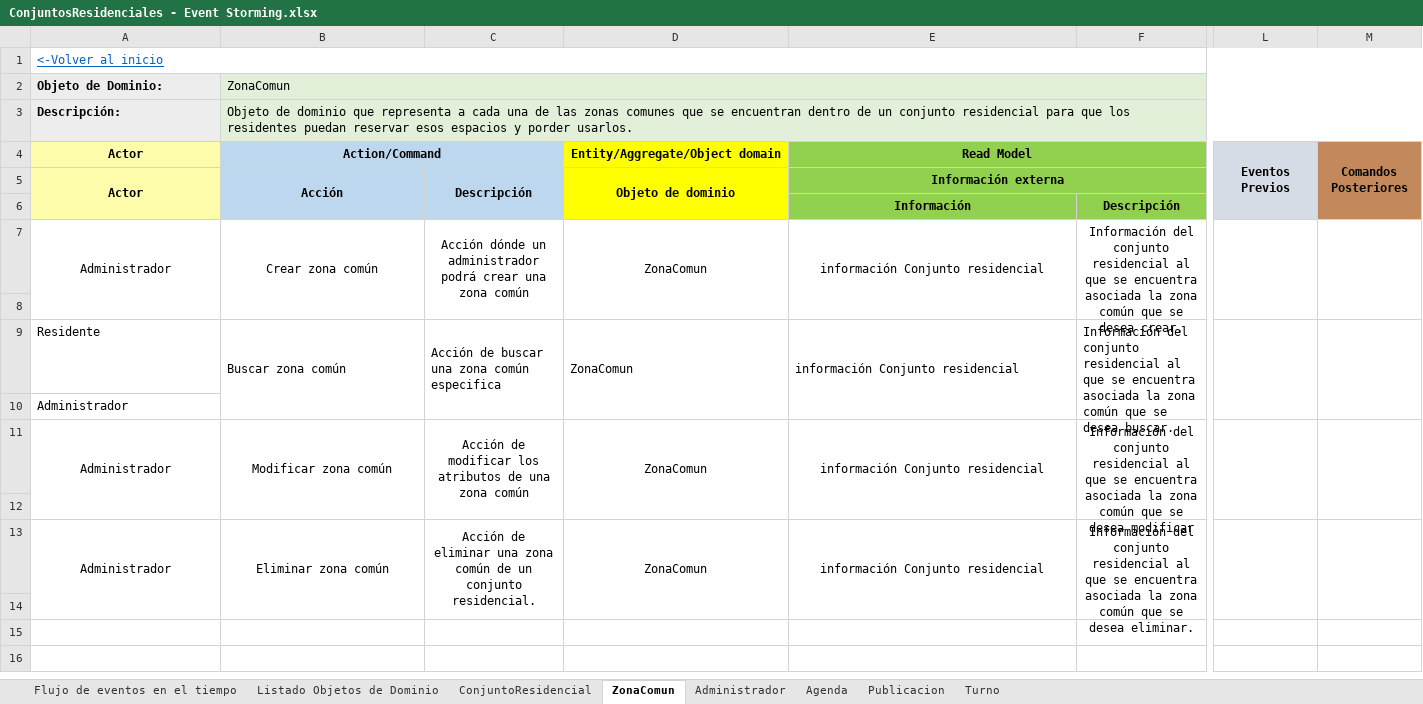
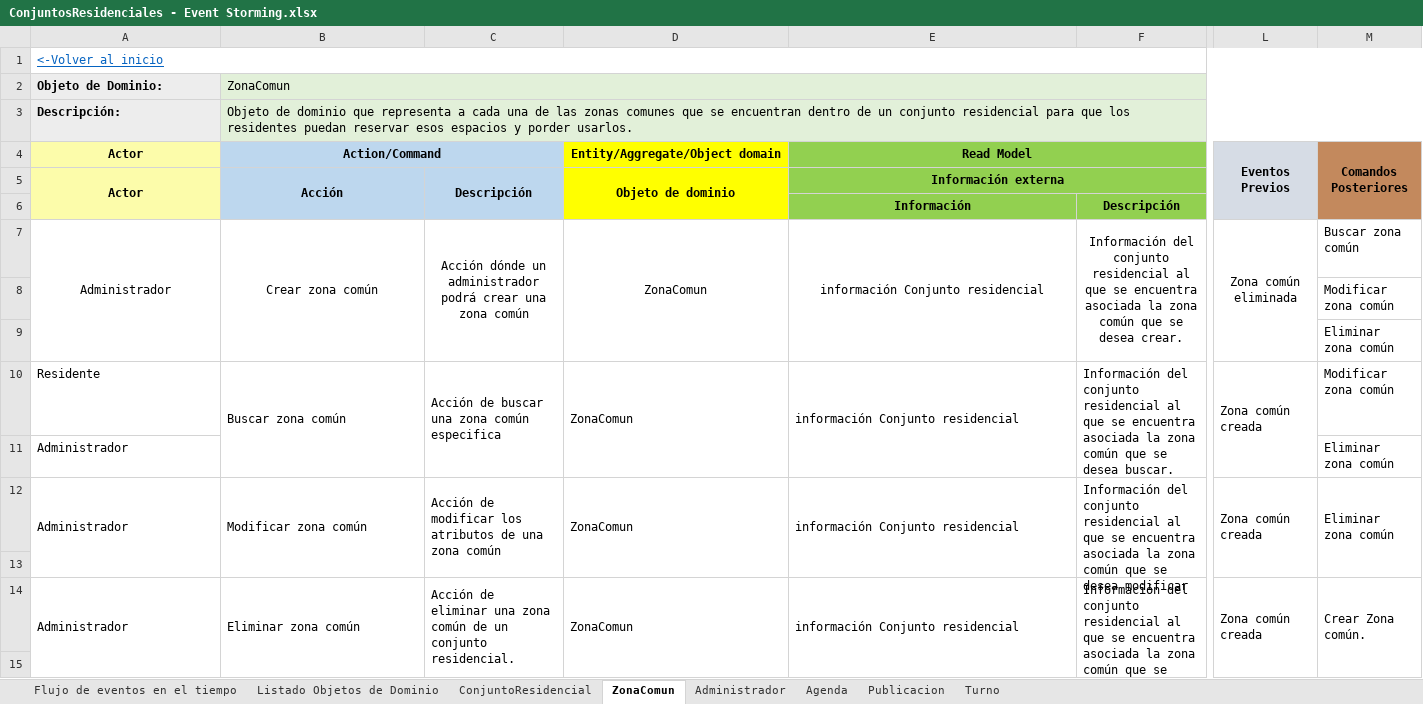
Before and after one commit to JZuluf/victus-doc, an Excel workbook: Doo-Doc/Seccion # 7/ConjuntosResidenciales - Event Storming.xlsx, sheet ZonaComun, drawn as a sheet; only a part is shown, gaps mark what is left out; values as stored, in another font and other column widths than the file's, no borders; removed rows and columns are numbered as before the commit, all else as after; rows hold the shown columns only; the diff covers the shown part only; the diff names each change by its address in the sheet, - before the commit and + after, or states it on an @@ line.

Commit message:
Event storming de conjunto residencial terminado

```diff
--- a/Doo-Doc/Seccion # 7/ConjuntosResidenciales - Event Storming.xlsx (sheet ZonaComun)
+++ b/Doo-Doc/Seccion # 7/ConjuntosResidenciales - Event Storming.xlsx (sheet ZonaComun)
-A7:A8 merged
+A7:A9 merged
-B7:B8 merged
+B7:B9 merged
-C7:C8 merged
+C7:C9 merged
-D7:D8 merged
+D7:D9 merged
-E7:E8 merged
+E7:E9 merged
-F7:F8 merged
+F7:F9 merged
-L7 (Eventos Previos): (empty)
+L7 (Eventos Previos): Zona común eliminada
-L7:L8 merged
+L7:L9 merged
-M7 (Comandos Posteriores): (empty)
+M7 (Comandos Posteriores): Buscar zona común
-M7:M8 merged
+row 8:  |  |  |  |  |  |  | Modificar zona común
+row 9:  |  |  |  |  |  |  | Eliminar zona común
+row 10: Residente | Buscar zona común | Acción de buscar una zona común especifica | ZonaComun | información Conjunto residencial | Información del conjunto residencial al que se encuentra asociada la zona común que se desea buscar. | Zona común creada | Modificar zona común
+row 11: Administrador |  |  |  |  |  |  | Eliminar zona común
+row 12: Administrador | Modificar zona común | Acción de modificar los atributos de una zona común | ZonaComun | información Conjunto residencial | Información del conjunto residencial al que se encuentra asociada la zona común que se desea modificar | Zona común creada | Eliminar zona común
-row 9: Residente | Buscar zona común | Acción de buscar una zona común especifica | ZonaComun | información Conjunto residencial | Información del conjunto residencial al que se encuentra asociada la zona común que se desea buscar.
-row 10: Administrador
-row 11: Administrador | Modificar zona común | Acción de modificar los atributos de una zona común | ZonaComun | información Conjunto residencial | Información del conjunto residencial al que se encuentra asociada la zona común que se desea modificar
-row 12: (empty)
-A14:F14 alignment: center
+A14:F14 alignment: left
-L14 (Eventos Previos): (empty)
+L14 (Eventos Previos): Zona común creada
-M14 (Comandos Posteriores): (empty)
+M14 (Comandos Posteriores): Crear Zona común.
```
Also changed, not shown: cell formats and merged cells elsewhere in this sheet, sheet Turno, sheet ConjuntoResidencial, sheet Agenda, sheet Publicacion, sheet Administrador.
